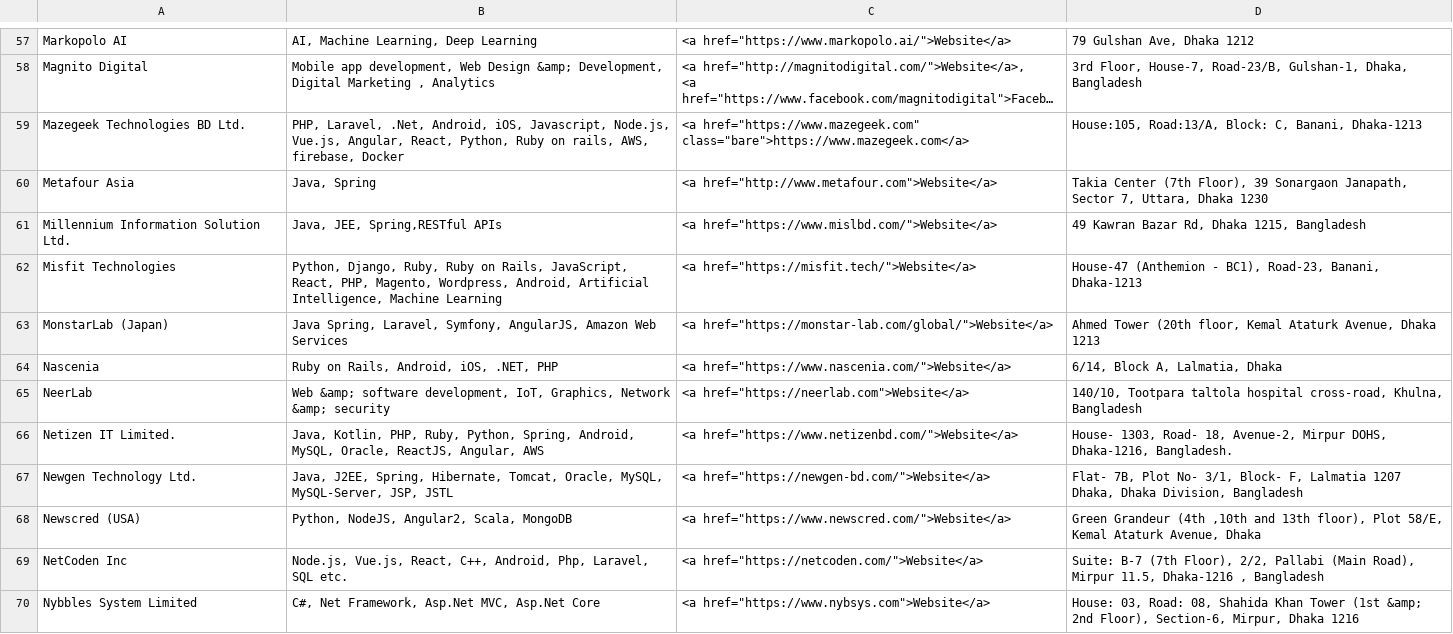
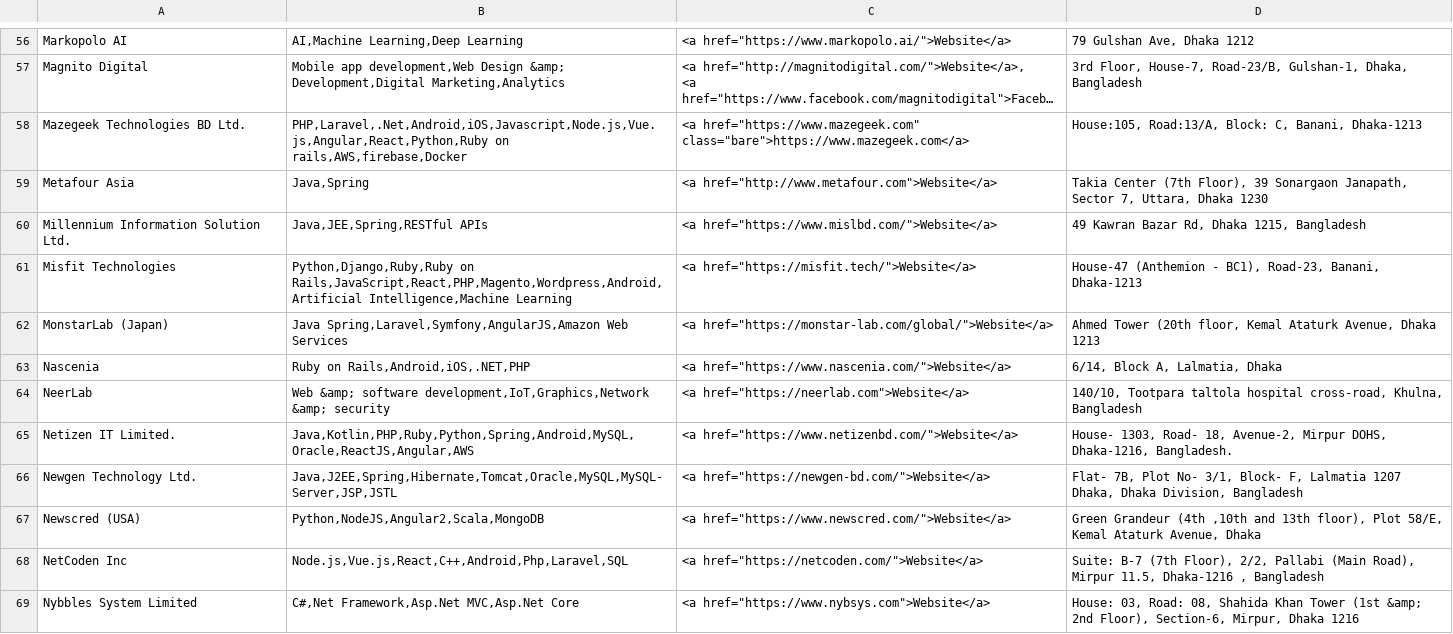
Before and after one commit to CodeBangladesh-org/code-bangladesh-website, a CSV file: _data/companies.csv, drawn as a sheet; only a part is shown, gaps mark what is left out; long unchanged cells end in …; addresses are those after the commit; the diff covers the shown part only; the diff names each change by its address in the sheet, - before the commit and + after, or states it on an @@ line.

```diff
--- a/_data/companies.csv
+++ b/_data/companies.csv
-B56: AI, Machine Learning, Deep Learning
+B56: AI,Machine Learning,Deep Learning
-B57: Mobile app development, Web Design &amp; Development, Digital Marketing , Analytics
+B57: Mobile app development,Web Design &amp; Development,Digital Marketing,Analytics
-B58: PHP, Laravel, .Net, Android, iOS, Javascript, Node.js, Vue.js, Angular, React, Python, Ruby on rails, AWS, firebase, Docker
+B58: PHP,Laravel,.Net,Android,iOS,Javascript,Node.js,Vue.js,Angular,React,Python,Ruby on rails,AWS,firebase,Docker
-B59: Java, Spring
+B59: Java,Spring
-B60: Java, JEE, Spring,RESTful APIs
+B60: Java,JEE,Spring,RESTful APIs
-B61: Python, Django, Ruby, Ruby on Rails, JavaScript, React, PHP, Magento, Wordpress, Android, Artificial Intelligence, Machine Learning
+B61: Python,Django,Ruby,Ruby on Rails,JavaScript,React,PHP,Magento,Wordpress,Android,Artificial Intelligence,Machine Learning
-B62: Java Spring, Laravel, Symfony, AngularJS, Amazon Web Services
+B62: Java Spring,Laravel,Symfony,AngularJS,Amazon Web Services
-B63: Ruby on Rails, Android, iOS, .NET, PHP
+B63: Ruby on Rails,Android,iOS,.NET,PHP
-B64: …&amp; software development, IoT, Graphics, Network &amp; security
+B64: …&amp; software development,IoT,Graphics,Network &amp; security
-B65: Java, Kotlin, PHP, Ruby, Python, Spring, Android, MySQL, Oracle, ReactJS, Angular, AWS
+B65: Java,Kotlin,PHP,Ruby,Python,Spring,Android,MySQL,Oracle,ReactJS,Angular,AWS
-B66: Java, J2EE, Spring, Hibernate, Tomcat, Oracle, MySQL, MySQL-Server, JSP, JSTL
+B66: Java,J2EE,Spring,Hibernate,Tomcat,Oracle,MySQL,MySQL-Server,JSP,JSTL
-B67: Python, NodeJS, Angular2, Scala, MongoDB
+B67: Python,NodeJS,Angular2,Scala,MongoDB
-B68: Node.js, Vue.js, React, C++, Android, Php, Laravel, SQL etc.
+B68: Node.js,Vue.js,React,C++,Android,Php,Laravel,SQL
-B69: C#, Net Framework, Asp.Net MVC, Asp.Net Core
+B69: C#,Net Framework,Asp.Net MVC,Asp.Net Core
```
Also changed, not shown: 1 removed row and 106 edited cells elsewhere in this file, 30 other files.
